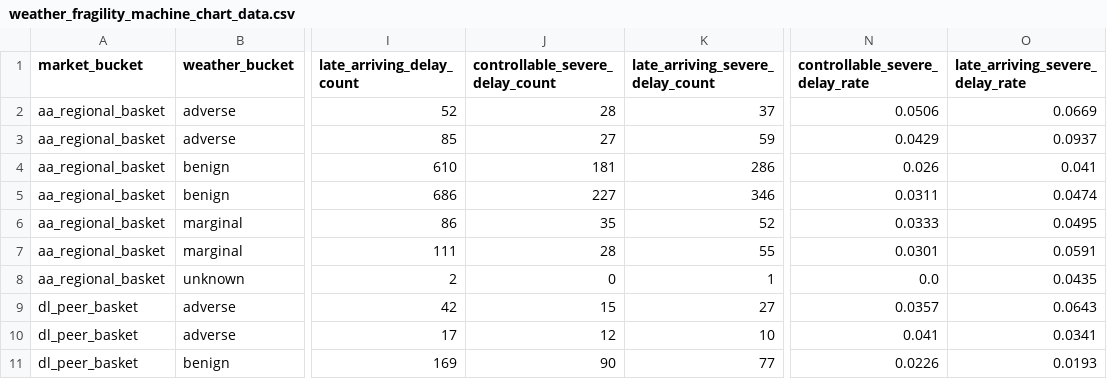
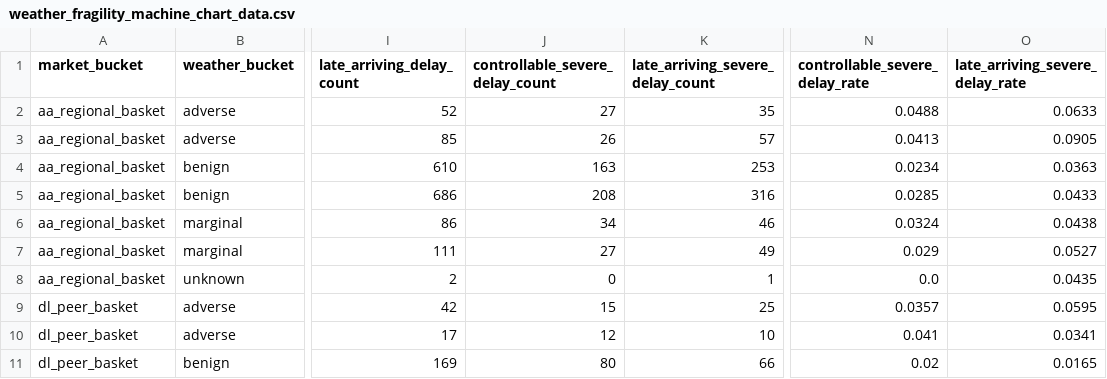
Before and after one commit to jumpkey/tailspin, a CSV file: flight-fragility-poc/output/weather_fragility_machine_chart_data.csv, drawn as a sheet; only a part is shown, gaps mark what is left out; the diff covers the shown part only; the diff names each change by its address in the sheet, - before the commit and + after, or states it on an @@ line.

```diff
--- a/flight-fragility-poc/output/weather_fragility_machine_chart_data.csv
+++ b/flight-fragility-poc/output/weather_fragility_machine_chart_data.csv
-J2 (controllable_severe_delay_count): 28
+J2 (controllable_severe_delay_count): 27
-K2 (late_arriving_severe_delay_count): 37
+K2 (late_arriving_severe_delay_count): 35
-N2 (controllable_severe_delay_rate): 0.0506
+N2 (controllable_severe_delay_rate): 0.0488
-O2 (late_arriving_severe_delay_rate): 0.0669
+O2 (late_arriving_severe_delay_rate): 0.0633
-J3 (controllable_severe_delay_count): 27
+J3 (controllable_severe_delay_count): 26
-K3 (late_arriving_severe_delay_count): 59
+K3 (late_arriving_severe_delay_count): 57
-N3 (controllable_severe_delay_rate): 0.0429
+N3 (controllable_severe_delay_rate): 0.0413
-O3 (late_arriving_severe_delay_rate): 0.0937
+O3 (late_arriving_severe_delay_rate): 0.0905
-J4 (controllable_severe_delay_count): 181
+J4 (controllable_severe_delay_count): 163
-K4 (late_arriving_severe_delay_count): 286
+K4 (late_arriving_severe_delay_count): 253
-N4 (controllable_severe_delay_rate): 0.026
+N4 (controllable_severe_delay_rate): 0.0234
-O4 (late_arriving_severe_delay_rate): 0.041
+O4 (late_arriving_severe_delay_rate): 0.0363
-J5 (controllable_severe_delay_count): 227
+J5 (controllable_severe_delay_count): 208
-K5 (late_arriving_severe_delay_count): 346
+K5 (late_arriving_severe_delay_count): 316
-N5 (controllable_severe_delay_rate): 0.0311
+N5 (controllable_severe_delay_rate): 0.0285
-O5 (late_arriving_severe_delay_rate): 0.0474
+O5 (late_arriving_severe_delay_rate): 0.0433
-J6 (controllable_severe_delay_count): 35
+J6 (controllable_severe_delay_count): 34
-K6 (late_arriving_severe_delay_count): 52
+K6 (late_arriving_severe_delay_count): 46
-N6 (controllable_severe_delay_rate): 0.0333
+N6 (controllable_severe_delay_rate): 0.0324
-O6 (late_arriving_severe_delay_rate): 0.0495
+O6 (late_arriving_severe_delay_rate): 0.0438
-J7 (controllable_severe_delay_count): 28
+J7 (controllable_severe_delay_count): 27
-K7 (late_arriving_severe_delay_count): 55
+K7 (late_arriving_severe_delay_count): 49
-N7 (controllable_severe_delay_rate): 0.0301
+N7 (controllable_severe_delay_rate): 0.029
-O7 (late_arriving_severe_delay_rate): 0.0591
+O7 (late_arriving_severe_delay_rate): 0.0527
-K9 (late_arriving_severe_delay_count): 27
+K9 (late_arriving_severe_delay_count): 25
-O9 (late_arriving_severe_delay_rate): 0.0643
+O9 (late_arriving_severe_delay_rate): 0.0595
-J11 (controllable_severe_delay_count): 90
+J11 (controllable_severe_delay_count): 80
-K11 (late_arriving_severe_delay_count): 77
+K11 (late_arriving_severe_delay_count): 66
-N11 (controllable_severe_delay_rate): 0.0226
+N11 (controllable_severe_delay_rate): 0.02
-O11 (late_arriving_severe_delay_rate): 0.0193
+O11 (late_arriving_severe_delay_rate): 0.0165
```
Also changed, not shown: 42 edited cells elsewhere in this file, flight-fragility-poc/data/raw/bts/manifest.csv, flight-fragility-poc/data/raw/bts_hubspoke/manifest.csv, 42 other files.
